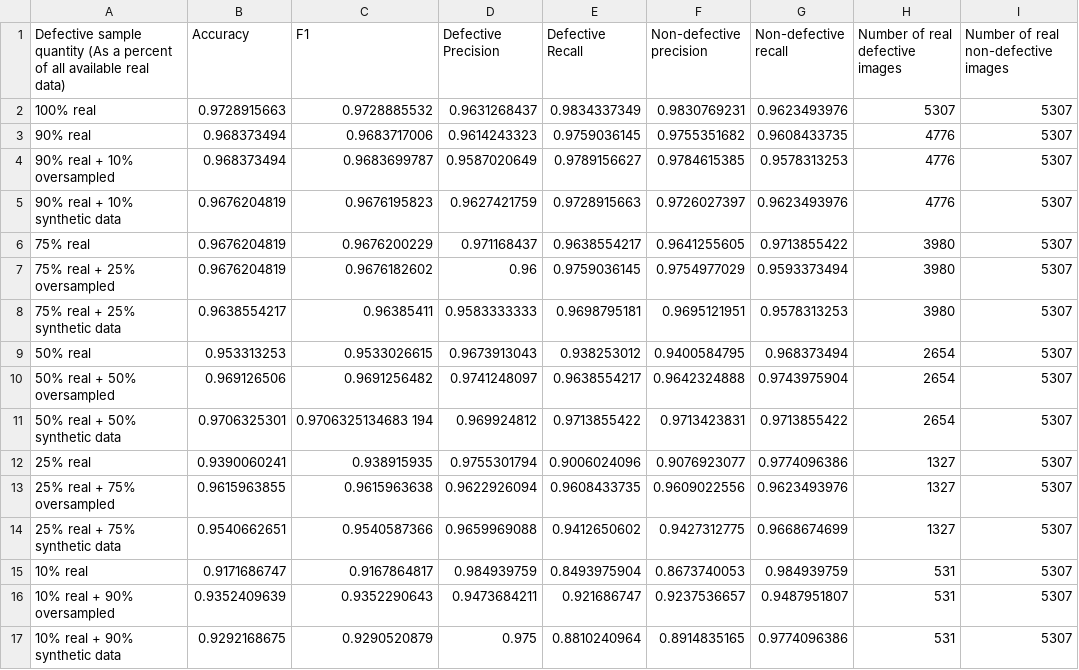
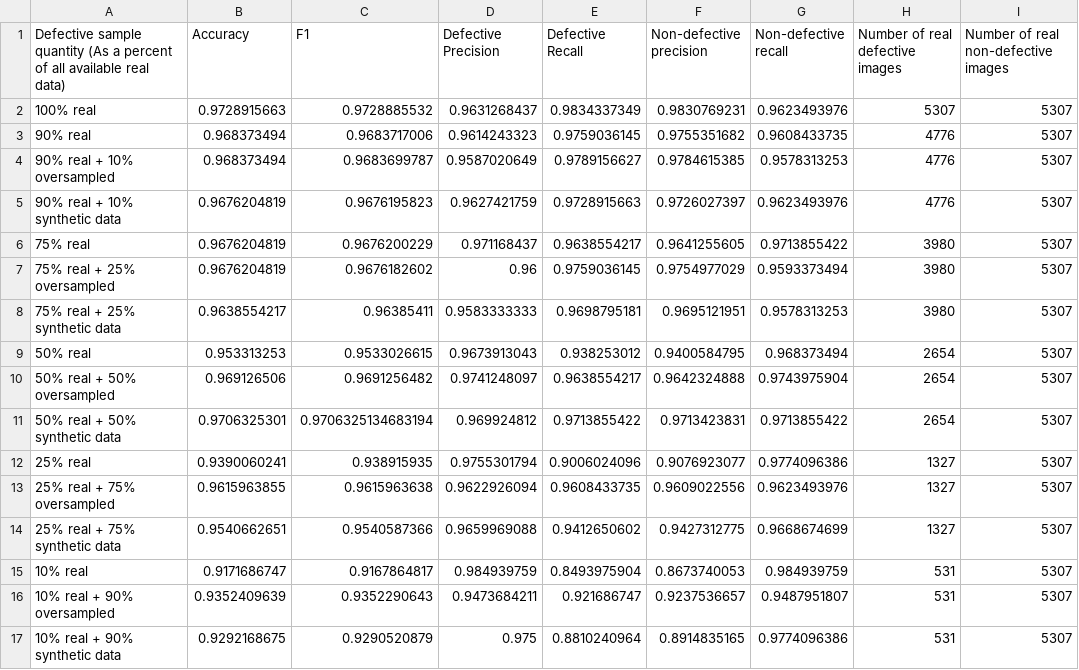
Before and after one commit to fastforwardlabs/synthetic-data-augmentation, a CSV file: classification_results.csv, drawn as a sheet; only a part is shown; the diff names each change by its address in the sheet, - before the commit and + after, or states it on an @@ line.

Commit message:
Update results

```diff
--- a/classification_results.csv
+++ b/classification_results.csv
-C11 (F1): 0.9706325134683 194
+C11 (F1): 0.9706325134683194
```
Also changed, not shown: 1 other file.
